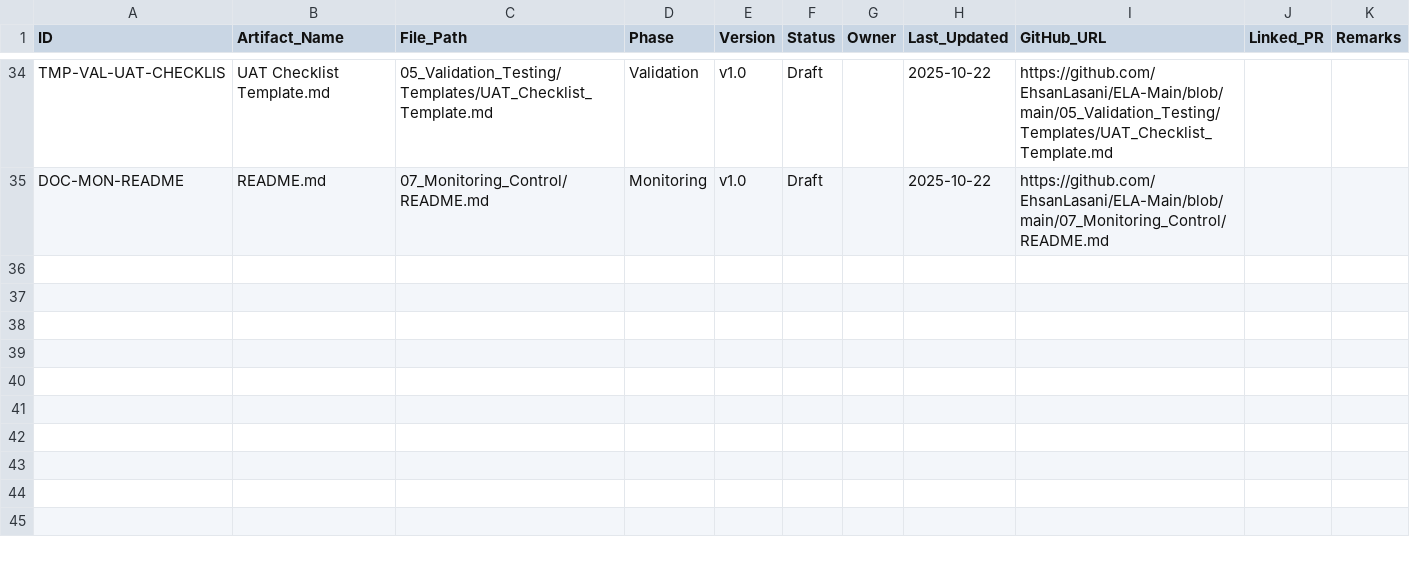
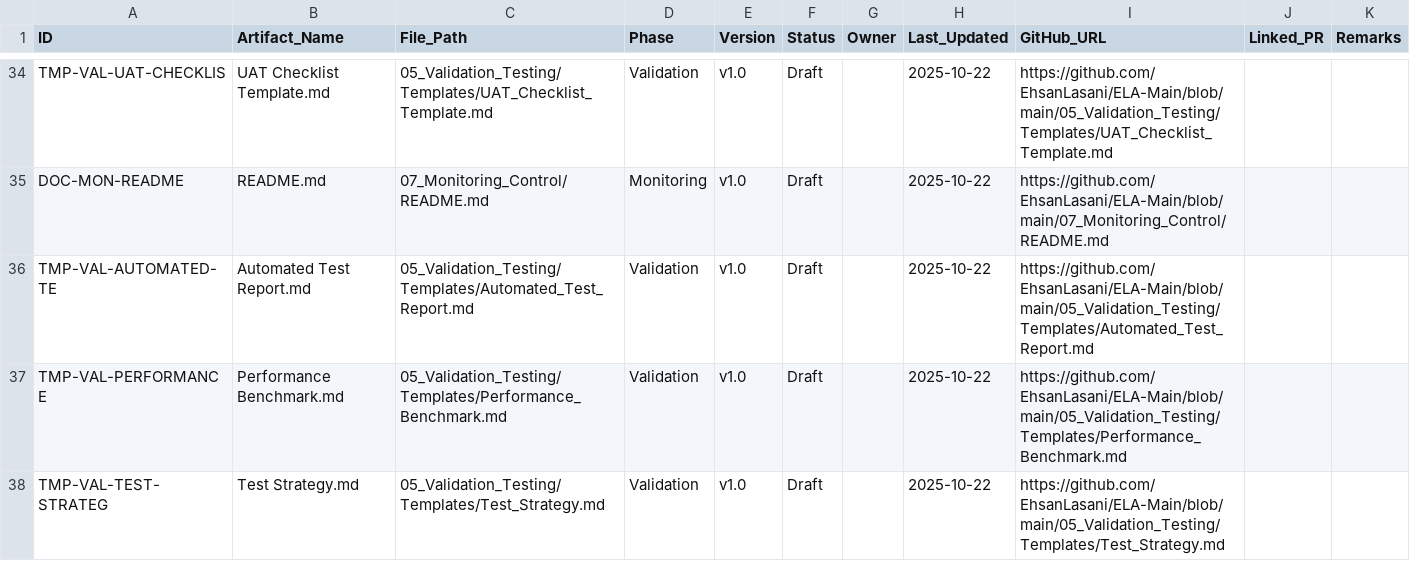
Before and after one commit to EhsanLasani/ELA-Main, a CSV file: templates/catalog.csv, drawn as a sheet; only a part is shown, gaps mark what is left out; the diff names each change by its address in the sheet, - before the commit and + after, or states it on an @@ line.

Commit message:
chore(catalog): resync inventory, backfill metadata, normalize URLs

```diff
--- a/templates/catalog.csv
+++ b/templates/catalog.csv
+row 36: TMP-VAL-AUTOMATED-TE | Automated Test Report.md | 05_Validation_Testing/Templates/Automated_Test_Report.md | Validation | v1.0 | Draft |  | 2025-10-22 | https://github.com/EhsanLasani/ELA-Main/blob/main/05_Validation_Testing/Templates/Automated_Test_Report.md
+row 37: TMP-VAL-PERFORMANCE | Performance Benchmark.md | 05_Validation_Testing/Templates/Performance_Benchmark.md | Validation | v1.0 | Draft |  | 2025-10-22 | https://github.com/EhsanLasani/ELA-Main/blob/main/05_Validation_Testing/Templates/Performance_Benchmark.md
+row 38: TMP-VAL-TEST-STRATEG | Test Strategy.md | 05_Validation_Testing/Templates/Test_Strategy.md | Validation | v1.0 | Draft |  | 2025-10-22 | https://github.com/EhsanLasani/ELA-Main/blob/main/05_Validation_Testing/Templates/Test_Strategy.md
```
Also changed, not shown: 15 other files.
